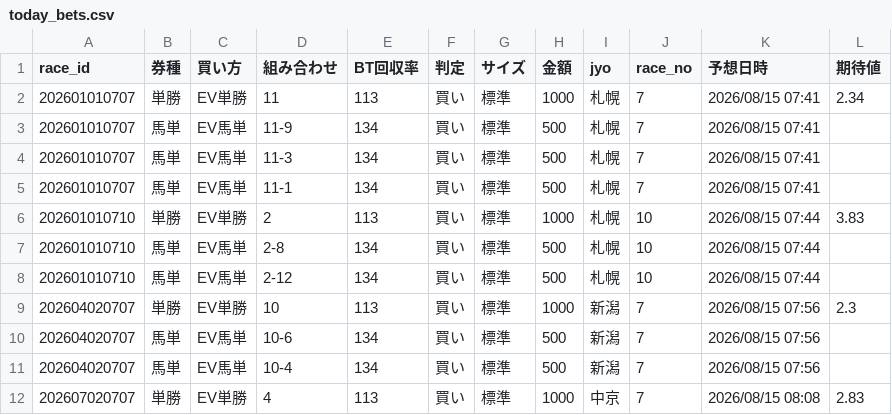
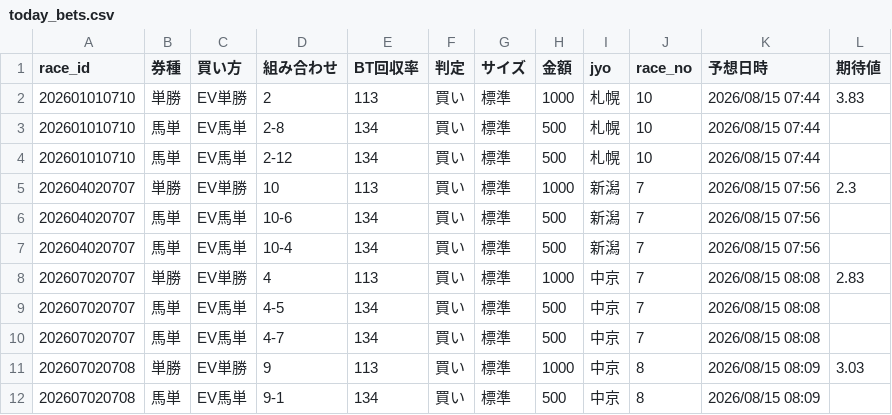
Before and after one commit to fu-ga306/keiba-ai, a CSV file: today_bets.csv, drawn as a sheet; only a part is shown; the shorter side is filled out with more unchanged rows.

```diff
--- a/today_bets.csv
+++ b/today_bets.csv
@@ -1,6 +1,2 @@
 race_id,券種,買い方,組み合わせ,BT回収率,判定,サイズ,金額,jyo,race_no,予想日時,期待値
-202601010707,単勝,EV単勝,11,113,買い,標準,1000,札幌,7,2026/08/15 07:41,2.34
-202601010707,馬単,EV馬単,11-9,134,買い,標準,500,札幌,7,2026/08/15 07:41,
-202601010707,馬単,EV馬単,11-3,134,買い,標準,500,札幌,7,2026/08/15 07:41,
-202601010707,馬単,EV馬単,11-1,134,買い,標準,500,札幌,7,2026/08/15 07:41,
 202601010710,単勝,EV単勝,2,113,買い,標準,1000,札幌,10,2026/08/15 07:44,3.83
```
Also changed, not shown: odds_history.csv, today_predictions.csv, 1 other file.
